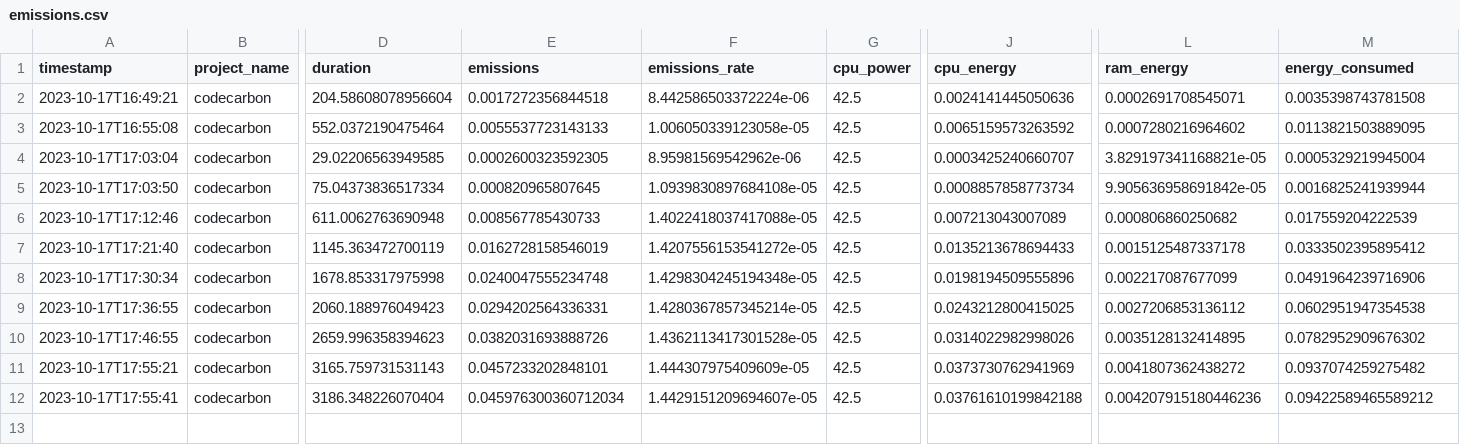
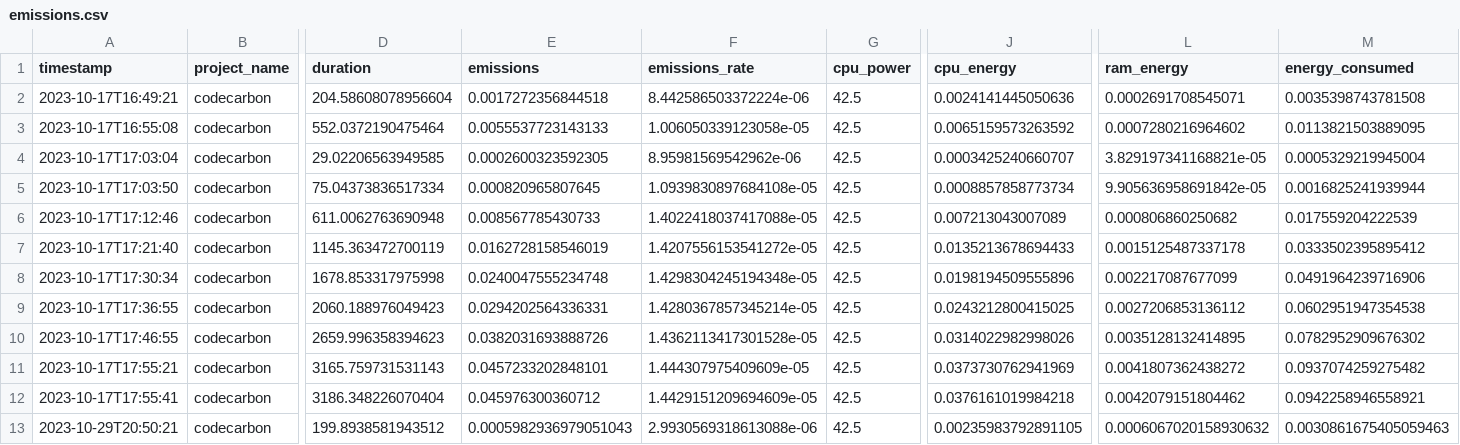
Before and after one commit to MLOps-essi-upc/taed2-PedestrianDetection, a CSV file: metrics/emissions.csv, drawn as a sheet; only a part is shown, gaps mark what is left out; rows hold the shown columns only; the diff names each change by its address in the sheet, - before the commit and + after, or states it on an @@ line.

Commit message:
Edited testing_model and emissions.csv .

```diff
--- a/metrics/emissions.csv
+++ b/metrics/emissions.csv
-E12 (emissions): 0.045976300360712034
+E12 (emissions): 0.045976300360712
-F12 (emissions_rate): 1.4429151209694607e-05
+F12 (emissions_rate): 1.4429151209694609e-05
-J12 (cpu_energy): 0.03761610199842188
+J12 (cpu_energy): 0.0376161019984218
-L12 (ram_energy): 0.004207915180446236
+L12 (ram_energy): 0.0042079151804462
-M12 (energy_consumed): 0.09422589465589212
+M12 (energy_consumed): 0.0942258946558921
+row 13: 2023-10-29T20:50:21 | codecarbon | 199.8938581943512 | 0.0005982936979051043 | 2.9930569318613088e-06 | 42.5 | 0.00235983792891105 | 0.0006067020158930632 | 0.0030861675405059463
```
Also changed, not shown: 1 other file.
